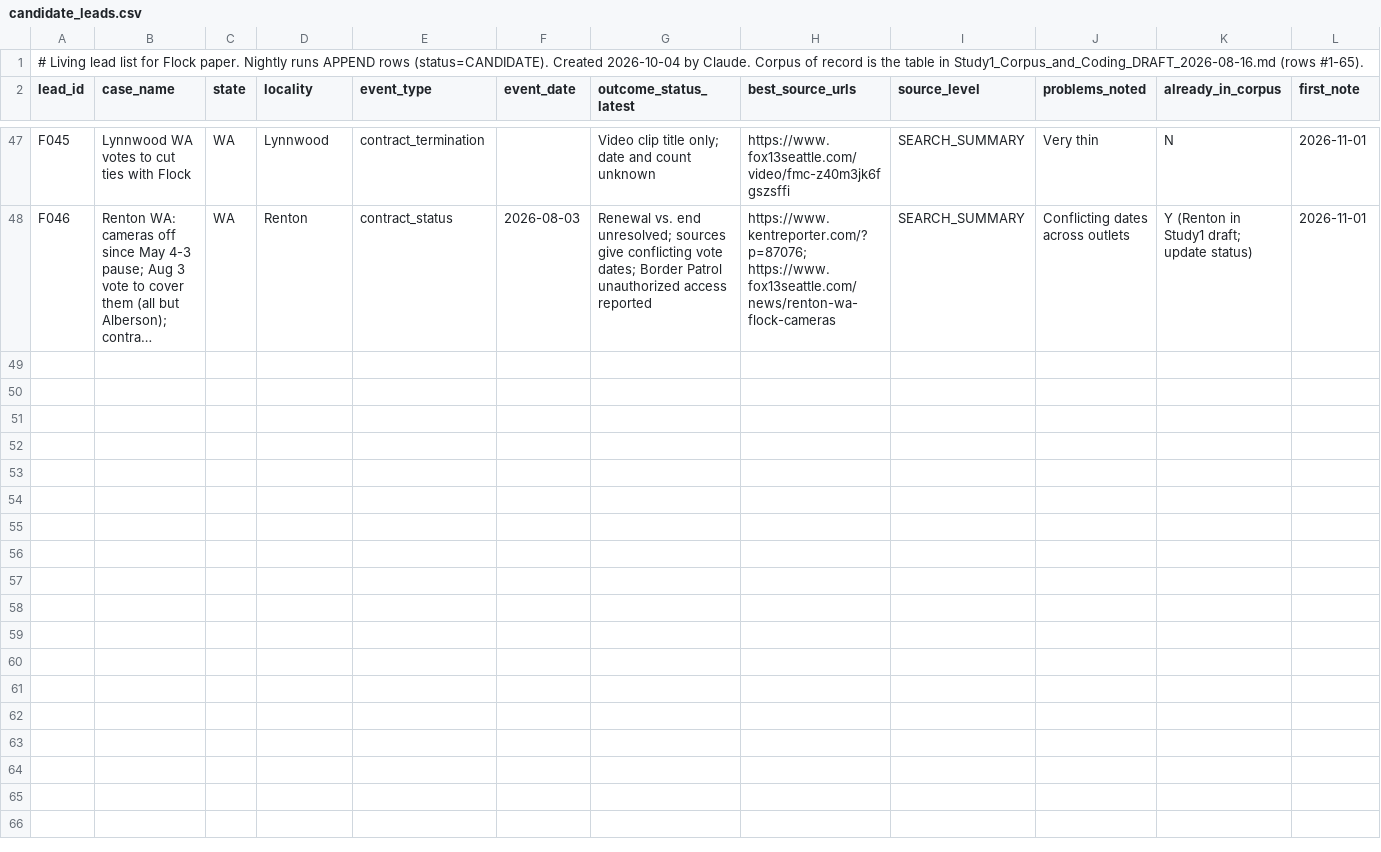
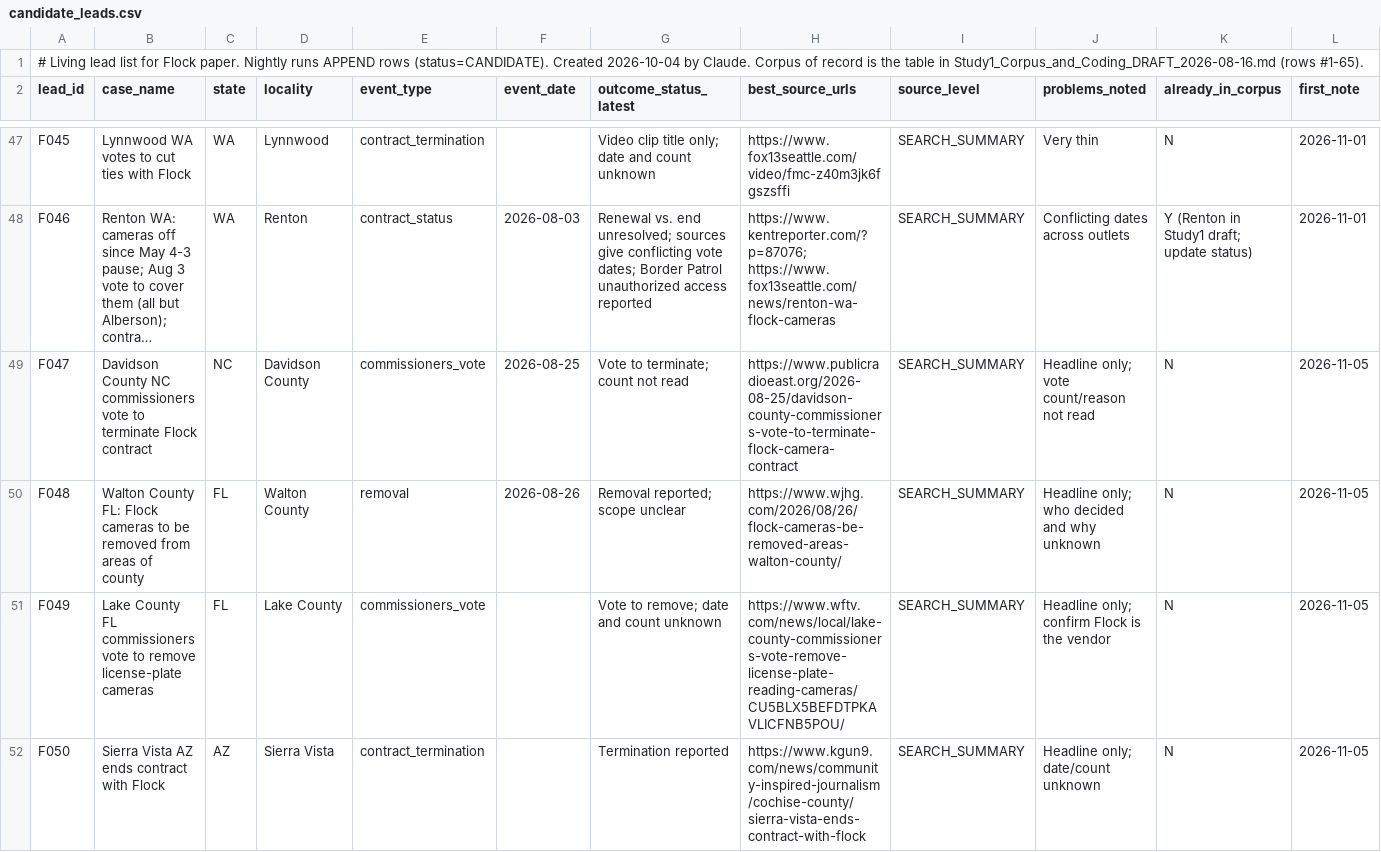
Before and after one commit to brittonleggett/research-threads-cloud, a CSV file: FLOCK_CAMERAS_PAPER/04_DATA/candidate_leads.csv, drawn as a sheet; only a part is shown, gaps mark what is left out; long unchanged cells end in …; rows hold the shown columns only; the diff covers the shown part only; the diff names each change by its address in the sheet, - before the commit and + after, or states it on an @@ line.

```diff
--- a/FLOCK_CAMERAS_PAPER/04_DATA/candidate_leads.csv
+++ b/FLOCK_CAMERAS_PAPER/04_DATA/candidate_leads.csv
+row 49: F047 | Davidson County NC commissioners vote to terminate Flock contract | NC | Davidson County | commissioners_vote | 2026-08-25 | Vote to terminate; count not read | https://www.publicradioeast.org/2026-08-25/davidson-county-commissioners-vote-to-terminate-flock-camera-contract | SEARCH_SUMMARY | Headline only; vote count/reason not read | N | 2026-11-05
+row 50: F048 | Walton County FL: Flock cameras to be removed from areas of county | FL | Walton County | removal | 2026-08-26 | Removal reported; scope unclear | https://www.wjhg.com/2026/08/26/flock-cameras-be-removed-areas-walton-county/ | SEARCH_SUMMARY | Headline only; who decided and why unknown | N | 2026-11-05
+row 51: F049 | Lake County FL commissioners vote to remove license-plate cameras | FL | Lake County | commissioners_vote |  | Vote to remove; date and count unknown | https://www.wftv.com/news/local/lake-county-commissioners-vote-remove-license-plate-reading-cameras/CU5BLX5BEFDTPKAVLICFNB5POU/ | SEARCH_SUMMARY | Headline only; confirm Flock is the vendor | N | 2026-11-05
+row 52: F050 | Sierra Vista AZ ends contract with Flock | AZ | Sierra Vista | contract_termination |  | Termination reported | https://www.kgun9.com/news/community-inspired-journalism/cochise-county/sierra-vista-ends-contract-with-flock | SEARCH_SUMMARY | Headline only; date/count unknown | N | 2026-11-05
```
Also changed, not shown: 3 added rows elsewhere in this file, FLOCK_CAMERAS_PAPER/04_DATA/watchlist.csv, 3 other files.
